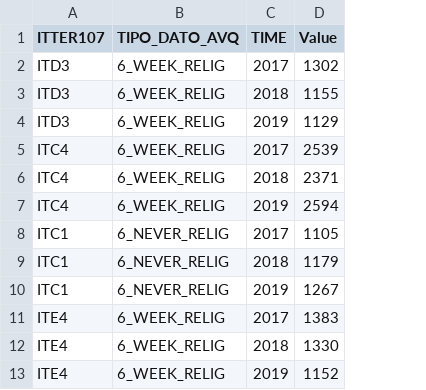
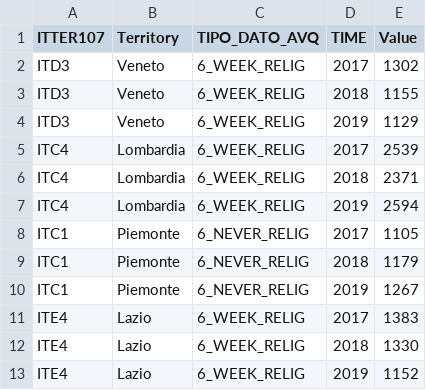
Before and after one commit to OrsolaMBorrini/blessedfruit, a CSV file: data/cleanDS/D3_clean.csv, drawn as a sheet; only a part is shown; the diff names each change by its address in the sheet, - before the commit and + after, or states it on an @@ line.

Commit message:
cleaning Pop2017 ds

```diff
--- a/data/cleanDS/D3_clean.csv
+++ b/data/cleanDS/D3_clean.csv
+column B (Territory), rows 2-13: Veneto | Veneto | Veneto | Lombardia | Lombardia | Lombardia | Piemonte | Piemonte | Piemonte | Lazio | Lazio | Lazio
```
Also changed, not shown: 4 other files.
